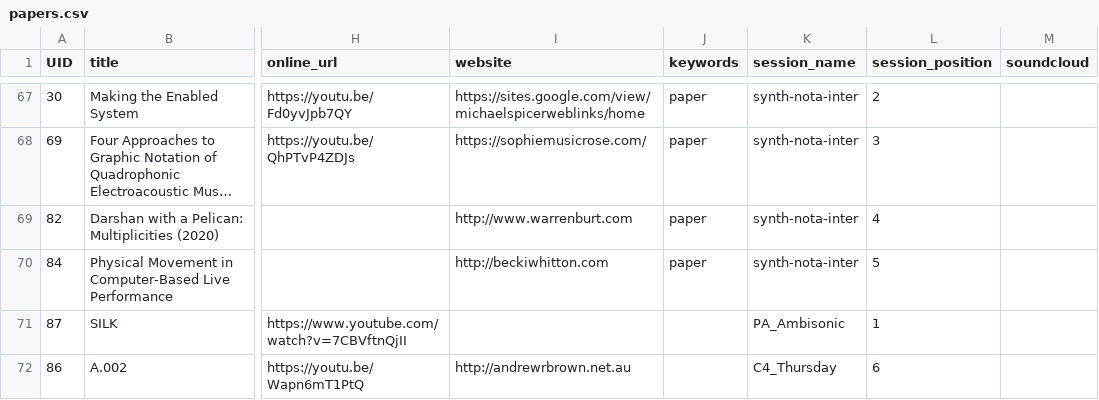
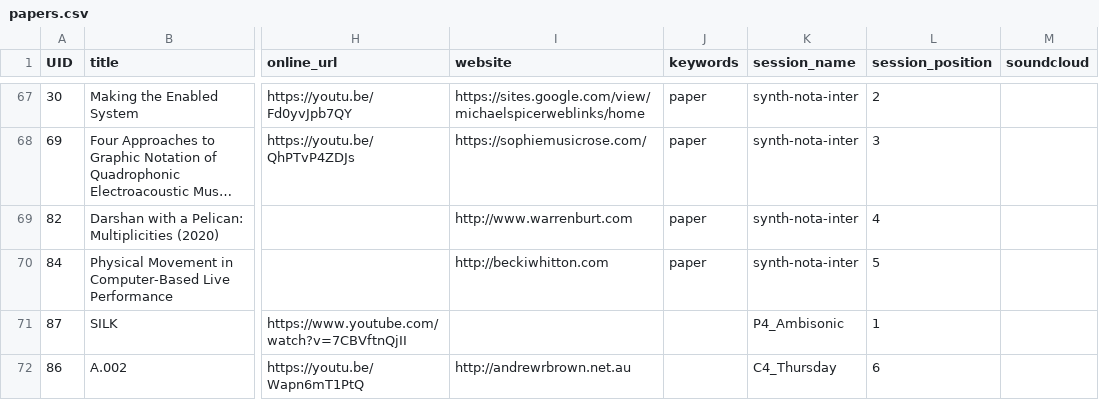
Before and after one commit to benswift/Mini-Conf, a CSV file: sitedata/papers.csv, drawn as a sheet; only a part is shown, gaps mark what is left out; long unchanged cells end in …; the diff names each change by its address in the sheet, - before the commit and + after, or states it on an @@ line.

Commit message:
bugfix: it's P4 ambisonic, not PA

```diff
--- a/sitedata/papers.csv
+++ b/sitedata/papers.csv
-K71 (session_name): PA_Ambisonic
+K71 (session_name): P4_Ambisonic
```
